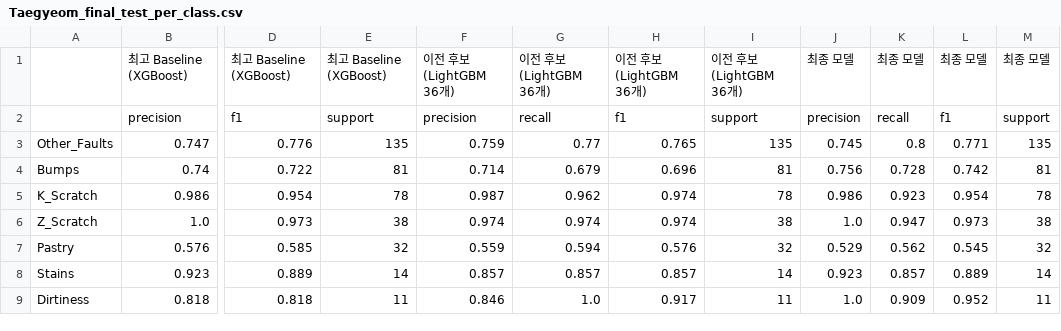
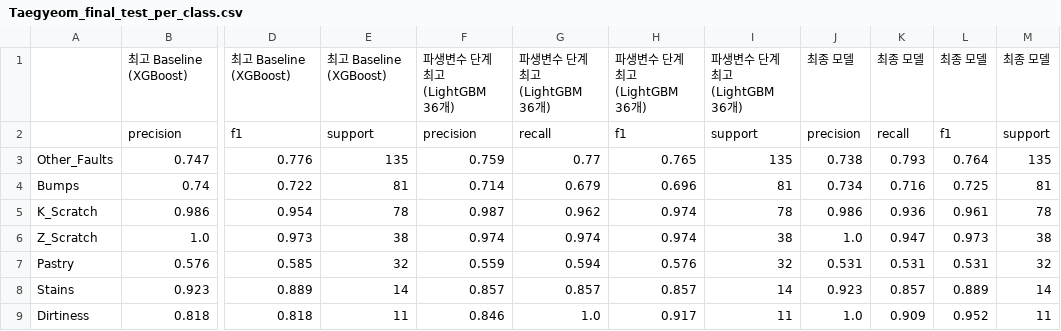
Before and after one commit to ehdwls1452/Teamproject01-steel-plate-fault-classification, a CSV file: results/final/Taegyeom_final_test_per_class.csv, drawn as a sheet; only a part is shown, gaps mark what is left out; the diff names each change by its address in the sheet, - before the commit and + after, or states it on an @@ line.

```diff
--- a/results/final/Taegyeom_final_test_per_class.csv
+++ b/results/final/Taegyeom_final_test_per_class.csv
-F1: 이전 후보 (LightGBM 36개)
+F1: 파생변수 단계 최고 (LightGBM 36개)
-G1: 이전 후보 (LightGBM 36개)
+G1: 파생변수 단계 최고 (LightGBM 36개)
-H1: 이전 후보 (LightGBM 36개)
+H1: 파생변수 단계 최고 (LightGBM 36개)
-I1: 이전 후보 (LightGBM 36개)
+I1: 파생변수 단계 최고 (LightGBM 36개)
-J3: 0.745
+J3: 0.738
-K3: 0.8
+K3: 0.793
-L3: 0.771
+L3: 0.764
-J4: 0.756
+J4: 0.734
-K4: 0.728
+K4: 0.716
-L4: 0.742
+L4: 0.725
-K5: 0.923
+K5: 0.936
-L5: 0.954
+L5: 0.961
-J7: 0.529
+J7: 0.531
-K7: 0.562
+K7: 0.531
-L7: 0.545
+L7: 0.531
```
Also changed, not shown: results/final/Taegyeom_final_feature_importance.csv, results/final/Taegyeom_final_test_comparison.csv, 47 other files.
